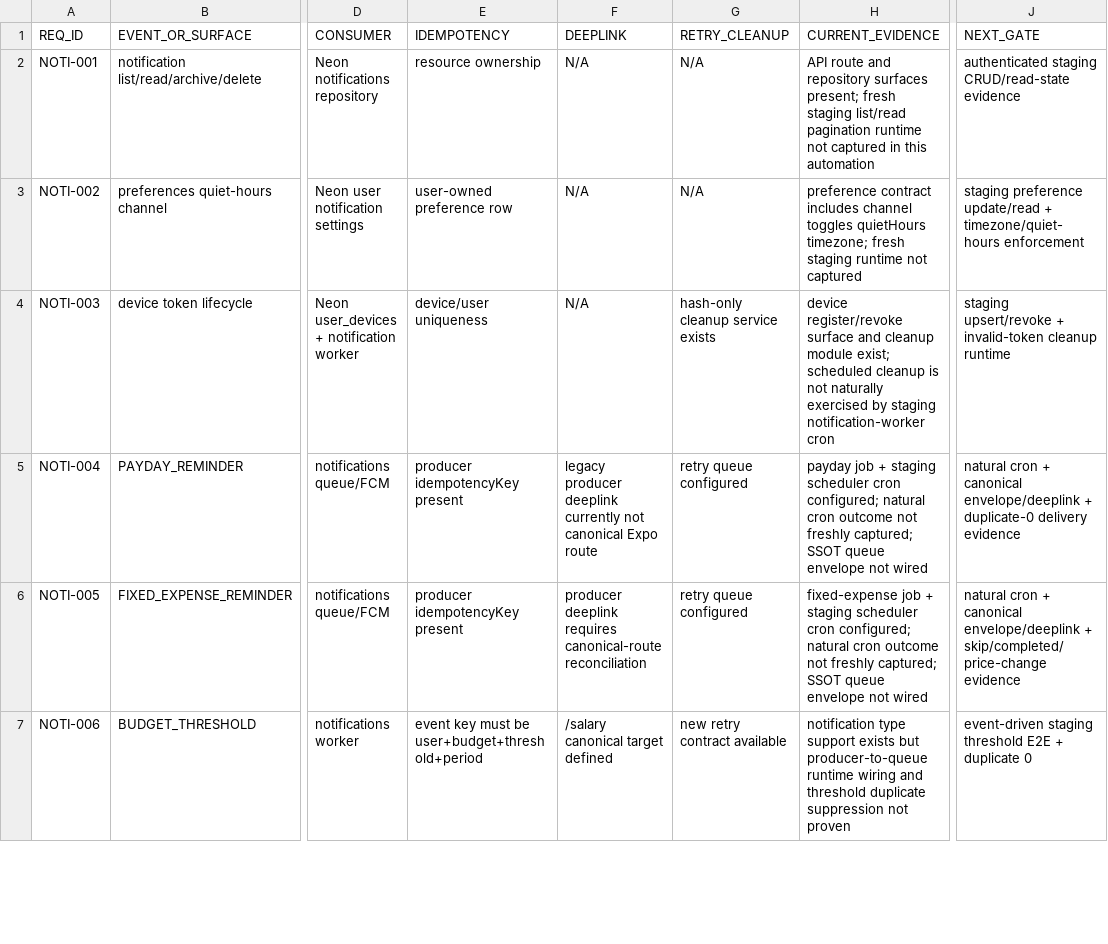
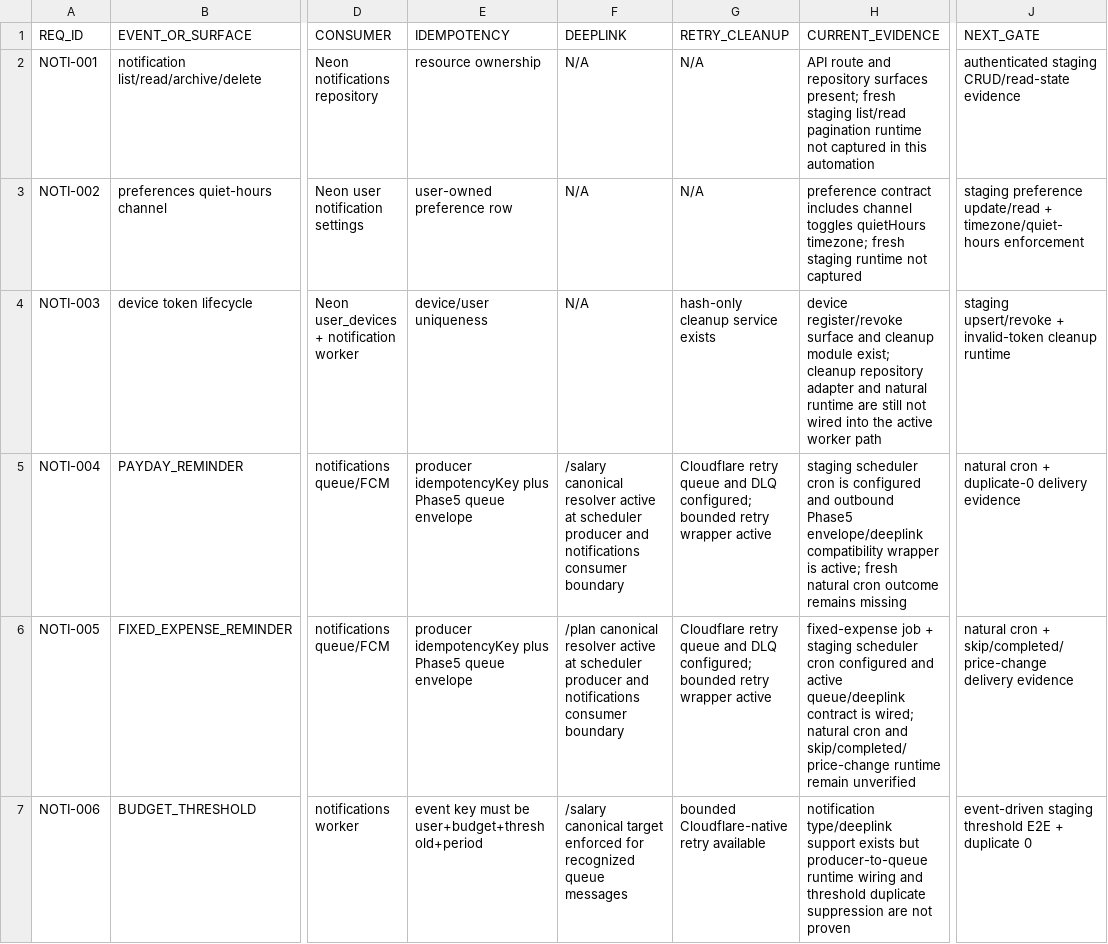
Before and after one commit to jinbizman-boop/salary-hijacking, a CSV file: docs/notifications/NOTIFICATION_EVENT_MATRIX.csv, drawn as a sheet; only a part is shown, gaps mark what is left out; the diff covers the shown part only; the diff names each change by its address in the sheet, - before the commit and + after, or states it on an @@ line.

Commit message:
Refresh Phase 5 notification evidence matrix

```diff
--- a/docs/notifications/NOTIFICATION_EVENT_MATRIX.csv
+++ b/docs/notifications/NOTIFICATION_EVENT_MATRIX.csv
-H4 (CURRENT_EVIDENCE): …module exist; scheduled cleanup is not naturally exercised by staging notification-worker cron
+H4 (CURRENT_EVIDENCE): …module exist; cleanup repository adapter and natural runtime are still not wired into the active worker path
-E5:E6 (IDEMPOTENCY): producer idempotencyKey present
+E5:E6 (IDEMPOTENCY): producer idempotencyKey plus Phase5 queue envelope
-F5 (DEEPLINK): legacy producer deeplink currently not canonical Expo route
+F5 (DEEPLINK): /salary canonical resolver active at scheduler producer and notifications consumer boundary
-G5:G6 (RETRY_CLEANUP): retry queue configured
+G5:G6 (RETRY_CLEANUP): Cloudflare retry queue and DLQ configured; bounded retry wrapper active
-H5 (CURRENT_EVIDENCE): payday job + staging scheduler cron configured; natural cron outcome not freshly captured; SSOT queue envelope not wired
+H5 (CURRENT_EVIDENCE): staging scheduler cron is configured and outbound Phase5 envelope/deeplink compatibility wrapper is active; fresh natural cron outcome remains missing
-J5 (NEXT_GATE): …cron + canonical envelope/deeplink + duplicate-0 delivery…
+J5 (NEXT_GATE): …cron + duplicate-0 delivery…
-F6 (DEEPLINK): producer deeplink requires canonical-route reconciliation
+F6 (DEEPLINK): /plan canonical resolver active at scheduler producer and notifications consumer boundary
-H6 (CURRENT_EVIDENCE): …scheduler cron configured; natural cron outcome not freshly captured; SSOT queue envelope not wired
+H6 (CURRENT_EVIDENCE): …scheduler cron configured and active queue/deeplink contract is wired; natural cron and skip/completed/price-change runtime remain unverified
-J6 (NEXT_GATE): …cron + canonical envelope/deeplink + skip/completed/price-change evidence
+J6 (NEXT_GATE): …cron + skip/completed/price-change delivery evidence
-F7 (DEEPLINK): …canonical target defined
+F7 (DEEPLINK): …canonical target enforced for recognized queue messages
-G7 (RETRY_CLEANUP): new retry contract available
+G7 (RETRY_CLEANUP): bounded Cloudflare-native retry available
-H7 (CURRENT_EVIDENCE): notification type support exists but producer-to-queue runtime wiring and threshold duplicate suppression not proven
+H7 (CURRENT_EVIDENCE): notification type/deeplink support exists but producer-to-queue runtime wiring and threshold duplicate suppression are not proven
```
Also changed, not shown: 11 edited cells elsewhere in this file.
